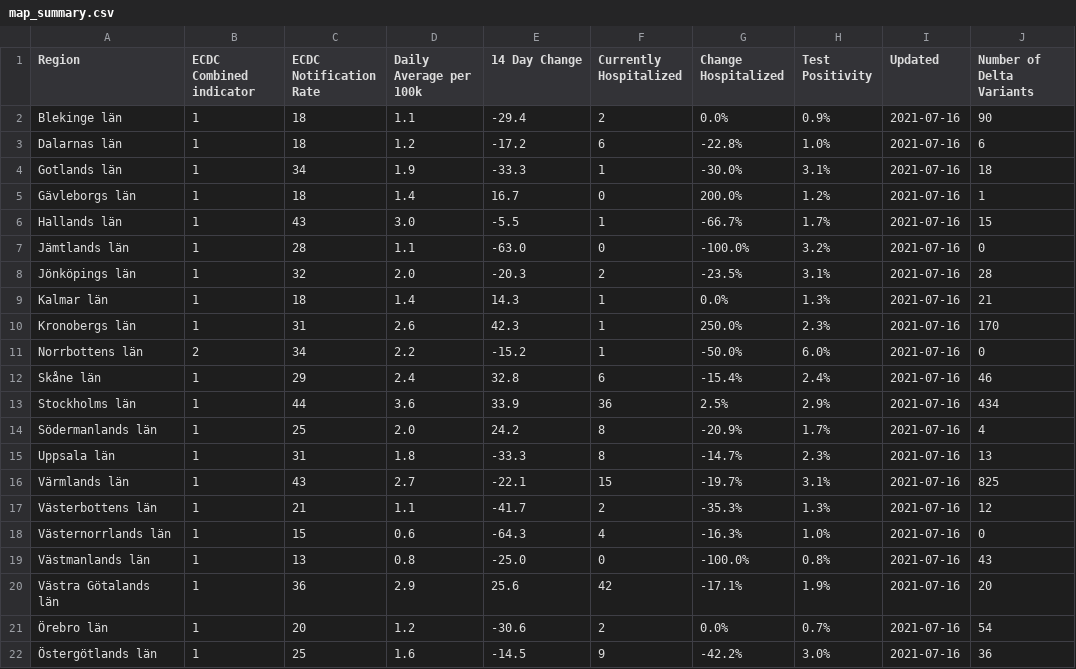
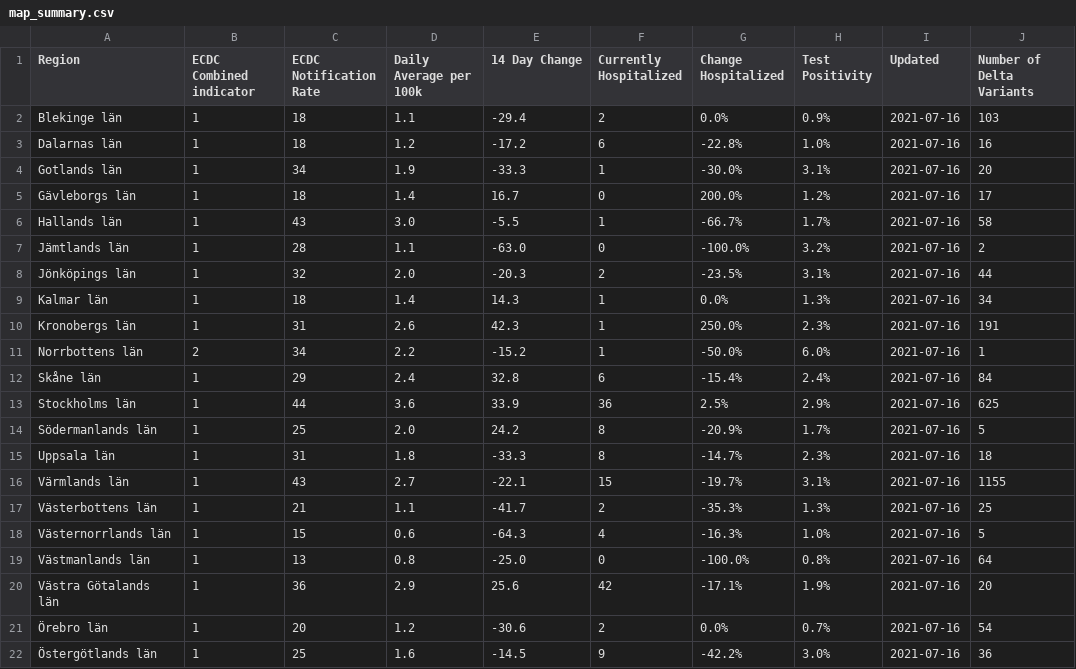
Before and after one commit to covidxix/csvdata, a CSV file: map_summary.csv, drawn as a sheet.

Commit message:
delta sequencing data

```diff
--- a/map_summary.csv
+++ b/map_summary.csv
@@ -1,20 +1,20 @@
 Region,ECDC Combined indicator,ECDC Notification Rate,Daily Average per 100k,14 Day Change,Currently Hospitalized,Change Hospitalized,Test Positivity,Updated,Number of Delta Variants
-Blekinge län,1,18,1.1,-29.4,2,0.0%,0.9%,2021-07-16,90
-Dalarnas län,1,18,1.2,-17.2,6,-22.8%,1.0%,2021-07-16,6
-Gotlands län,1,34,1.9,-33.3,1,-30.0%,3.1%,2021-07-16,18
-Gävleborgs län,1,18,1.4,16.7,0,200.0%,1.2%,2021-07-16,1
-Hallands län,1,43,3.0,-5.5,1,-66.7%,1.7%,2021-07-16,15
-Jämtlands län,1,28,1.1,-63.0,0,-100.0%,3.2%,2021-07-16,0
-Jönköpings län,1,32,2.0,-20.3,2,-23.5%,3.1%,2021-07-16,28
-Kalmar län,1,18,1.4,14.3,1,0.0%,1.3%,2021-07-16,21
-Kronobergs län,1,31,2.6,42.3,1,250.0%,2.3%,2021-07-16,170
-Norrbottens län,2,34,2.2,-15.2,1,-50.0%,6.0%,2021-07-16,0
-Skåne län,1,29,2.4,32.8,6,-15.4%,2.4%,2021-07-16,46
-Stockholms län,1,44,3.6,33.9,36,2.5%,2.9%,2021-07-16,434
-Södermanlands län,1,25,2.0,24.2,8,-20.9%,1.7%,2021-07-16,4
-Uppsala län,1,31,1.8,-33.3,8,-14.7%,2.3%,2021-07-16,13
-Värmlands län,1,43,2.7,-22.1,15,-19.7%,3.1%,2021-07-16,825
-Västerbottens län,1,21,1.1,-41.7,2,-35.3%,1.3%,2021-07-16,12
-Västernorrlands län,1,15,0.6,-64.3,4,-16.3%,1.0%,2021-07-16,0
-Västmanlands län,1,13,0.8,-25.0,0,-100.0%,0.8%,2021-07-16,43
+Blekinge län,1,18,1.1,-29.4,2,0.0%,0.9%,2021-07-16,103
+Dalarnas län,1,18,1.2,-17.2,6,-22.8%,1.0%,2021-07-16,16
+Gotlands län,1,34,1.9,-33.3,1,-30.0%,3.1%,2021-07-16,20
+Gävleborgs län,1,18,1.4,16.7,0,200.0%,1.2%,2021-07-16,17
+Hallands län,1,43,3.0,-5.5,1,-66.7%,1.7%,2021-07-16,58
+Jämtlands län,1,28,1.1,-63.0,0,-100.0%,3.2%,2021-07-16,2
+Jönköpings län,1,32,2.0,-20.3,2,-23.5%,3.1%,2021-07-16,44
+Kalmar län,1,18,1.4,14.3,1,0.0%,1.3%,2021-07-16,34
+Kronobergs län,1,31,2.6,42.3,1,250.0%,2.3%,2021-07-16,191
+Norrbottens län,2,34,2.2,-15.2,1,-50.0%,6.0%,2021-07-16,1
+Skåne län,1,29,2.4,32.8,6,-15.4%,2.4%,2021-07-16,84
+Stockholms län,1,44,3.6,33.9,36,2.5%,2.9%,2021-07-16,625
+Södermanlands län,1,25,2.0,24.2,8,-20.9%,1.7%,2021-07-16,5
+Uppsala län,1,31,1.8,-33.3,8,-14.7%,2.3%,2021-07-16,18
+Värmlands län,1,43,2.7,-22.1,15,-19.7%,3.1%,2021-07-16,1155
+Västerbottens län,1,21,1.1,-41.7,2,-35.3%,1.3%,2021-07-16,25
+Västernorrlands län,1,15,0.6,-64.3,4,-16.3%,1.0%,2021-07-16,5
+Västmanlands län,1,13,0.8,-25.0,0,-100.0%,0.8%,2021-07-16,64
 Västra Götalands län,1,36,2.9,25.6,42,-17.1%,1.9%,2021-07-16,20
```
